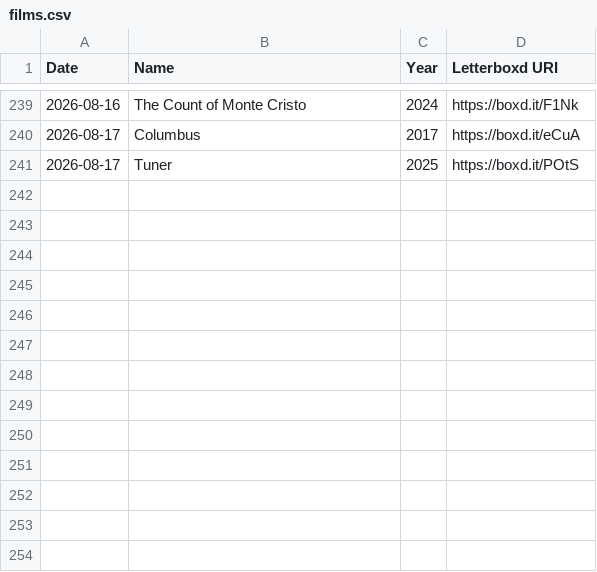
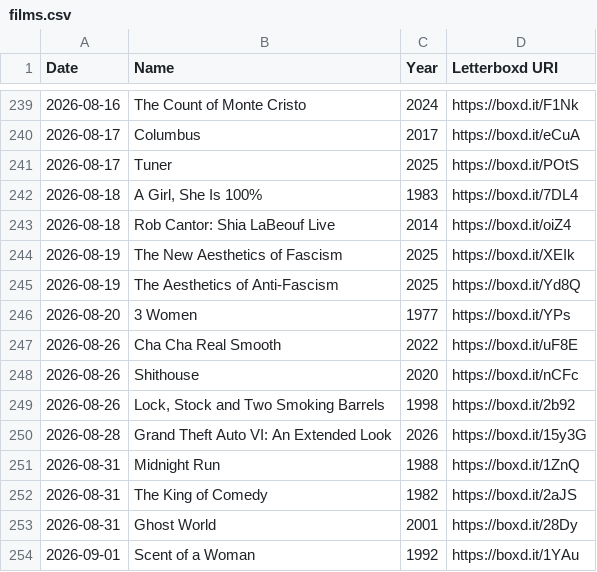
Before and after one commit to ShiiiivanshSingh/Ask-My-Watchlist-, a CSV file: data/likes/films.csv, drawn as a sheet; only a part is shown, gaps mark what is left out.

```diff
--- a/data/likes/films.csv
+++ b/data/likes/films.csv
@@ -241 +241,14 @@ Date,Name,Year,Letterboxd URI
 2026-08-17,Tuner,2025,https://boxd.it/POtS
+2026-08-18,"A Girl, She Is 100%",1983,https://boxd.it/7DL4
+2026-08-18,Rob Cantor: Shia LaBeouf Live,2014,https://boxd.it/oiZ4
+2026-08-19,The New Aesthetics of Fascism,2025,https://boxd.it/XEIk
+2026-08-19,The Aesthetics of Anti-Fascism,2025,https://boxd.it/Yd8Q
+2026-08-20,3 Women,1977,https://boxd.it/YPs
+2026-08-26,Cha Cha Real Smooth,2022,https://boxd.it/uF8E
+2026-08-26,Shithouse,2020,https://boxd.it/nCFc
+2026-08-26,"Lock, Stock and Two Smoking Barrels",1998,https://boxd.it/2b92
+2026-08-28,Grand Theft Auto VI: An Extended Look,2026,https://boxd.it/15y3G
+2026-08-31,Midnight Run,1988,https://boxd.it/1ZnQ
+2026-08-31,The King of Comedy,1982,https://boxd.it/2aJS
+2026-08-31,Ghost World,2001,https://boxd.it/28Dy
+2026-09-01,Scent of a Woman,1992,https://boxd.it/1YAu
```
Also changed, not shown: data/diary.csv, data/ratings.csv, 14 other files.
